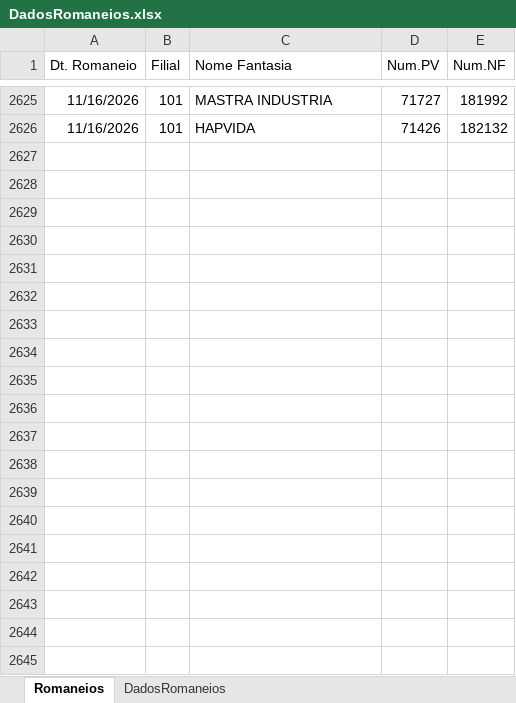
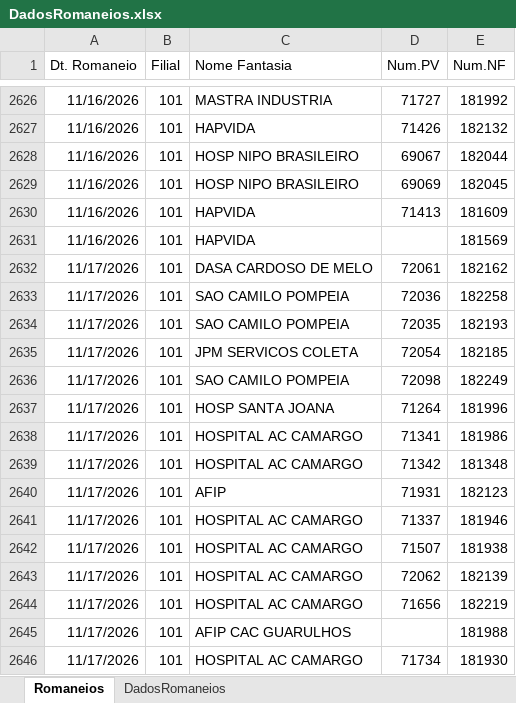
Before and after one commit to Retr00-Br/AcompanhamentoProducao, an Excel workbook: data/DadosRomaneios.xlsx, sheet Romaneios, drawn as a sheet; only a part is shown, gaps mark what is left out; values as stored, in another font and other column widths than the file's, no borders; the diff covers the shown part only; the diff names each change by its address in the sheet, - before the commit and + after, or states it on an @@ line.

```diff
--- a/data/DadosRomaneios.xlsx (sheet Romaneios)
+++ b/data/DadosRomaneios.xlsx (sheet Romaneios)
+row 2628: 11/16/2026 | 101 | HOSP NIPO BRASILEIRO | 69067 | 182044
+row 2629: 11/16/2026 | 101 | HOSP NIPO BRASILEIRO | 69069 | 182045
+row 2630: 11/16/2026 | 101 | HAPVIDA | 71413 | 181609
+row 2631: 11/16/2026 | 101 | HAPVIDA |  | 181569
+row 2632: 11/17/2026 | 101 | DASA CARDOSO DE MELO | 72061 | 182162
+row 2633: 11/17/2026 | 101 | SAO CAMILO POMPEIA | 72036 | 182258
+row 2634: 11/17/2026 | 101 | SAO CAMILO POMPEIA | 72035 | 182193
+row 2635: 11/17/2026 | 101 | JPM SERVICOS COLETA | 72054 | 182185
+row 2636: 11/17/2026 | 101 | SAO CAMILO POMPEIA | 72098 | 182249
+row 2637: 11/17/2026 | 101 | HOSP SANTA JOANA | 71264 | 181996
+row 2638: 11/17/2026 | 101 | HOSPITAL AC CAMARGO | 71341 | 181986
+row 2639: 11/17/2026 | 101 | HOSPITAL AC CAMARGO | 71342 | 181348
+row 2640: 11/17/2026 | 101 | AFIP | 71931 | 182123
+row 2641: 11/17/2026 | 101 | HOSPITAL AC CAMARGO | 71337 | 181946
+row 2642: 11/17/2026 | 101 | HOSPITAL AC CAMARGO | 71507 | 181938
+row 2643: 11/17/2026 | 101 | HOSPITAL AC CAMARGO | 72062 | 182139
+row 2644: 11/17/2026 | 101 | HOSPITAL AC CAMARGO | 71656 | 182219
+row 2645: 11/17/2026 | 101 | AFIP CAC GUARULHOS |  | 181988
+row 2646: 11/17/2026 | 101 | HOSPITAL AC CAMARGO | 71734 | 181930
```
Also changed, not shown: 29 added rows, 2 moved rows and 6 edited cells elsewhere in this sheet, sheet DadosRomaneios, data/DadosFaturamento.xlsx, data/DadosProducao.xlsx, 2 other files.
